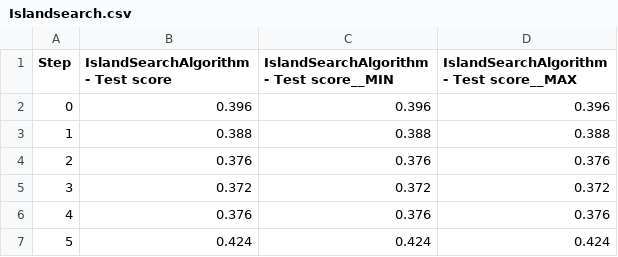
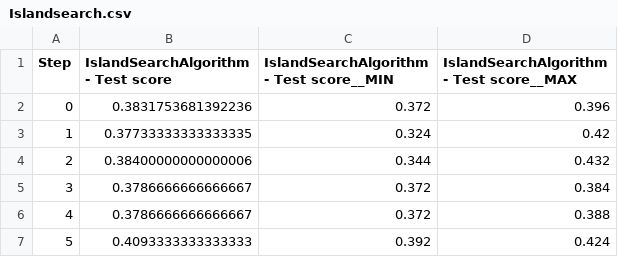
Before and after one commit to xuanfeiren/tau-bench, a CSV file: data_to_plot/Islandsearch.csv, drawn as a sheet.

```diff
--- a/data_to_plot/Islandsearch.csv
+++ b/data_to_plot/Islandsearch.csv
@@ -1,7 +1,7 @@
 "Step","IslandSearchAlgorithm - Test score","IslandSearchAlgorithm - Test score__MIN","IslandSearchAlgorithm - Test score__MAX"
-"0","0.396","0.396","0.396"
-"1","0.388","0.388","0.388"
-"2","0.376","0.376","0.376"
-"3","0.372","0.372","0.372"
-"4","0.376","0.376","0.376"
-"5","0.424","0.424","0.424"
+"0","0.3831753681392236","0.372","0.396"
+"1","0.37733333333333335","0.324","0.42"
+"2","0.38400000000000006","0.344","0.432"
+"3","0.3786666666666667","0.372","0.384"
+"4","0.3786666666666667","0.372","0.388"
+"5","0.4093333333333333","0.392","0.424"
```
Also changed, not shown: 2 other files.
